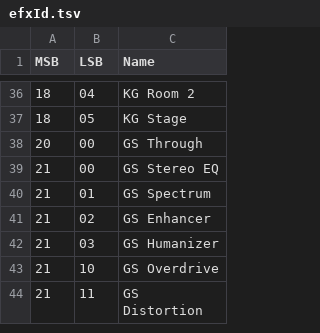
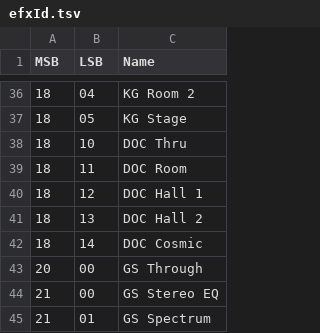
Before and after one commit to ltgcgo/octavia, a TSV file: data/misc/efxId.tsv, drawn as a sheet; only a part is shown, gaps mark what is left out; the shorter side is filled out with more unchanged rows.

```diff
--- a/data/misc/efxId.tsv
+++ b/data/misc/efxId.tsv
@@ -37,2 +37,7 @@ MSB	LSB	Name
 18	05	KG Stage
+18	10	DOC Thru
+18	11	DOC Room
+18	12	DOC Hall 1
+18	13	DOC Hall 2
+18	14	DOC Cosmic
 20	00	GS Through
```
Also changed, not shown: 1 other file.
